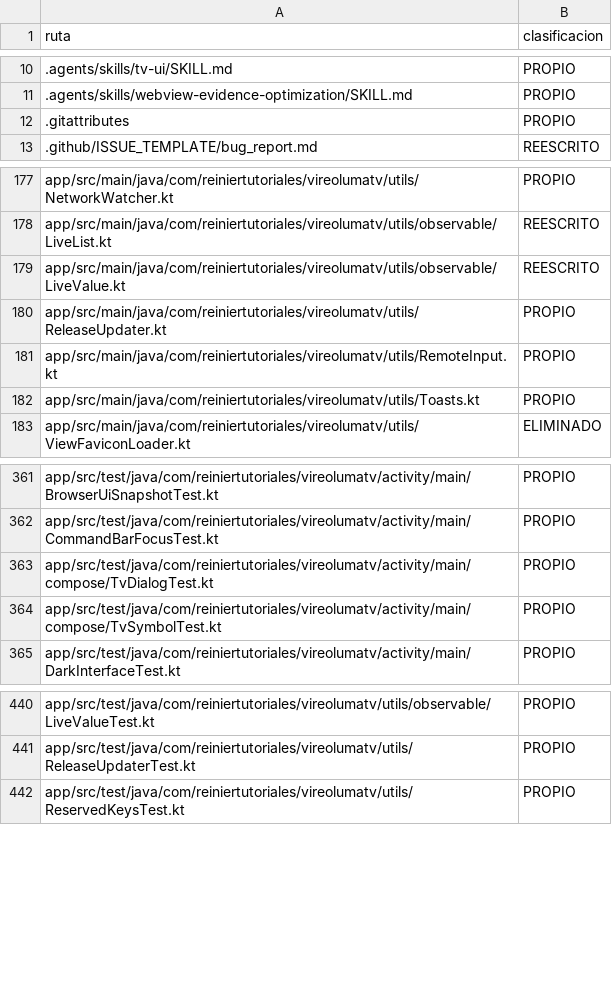
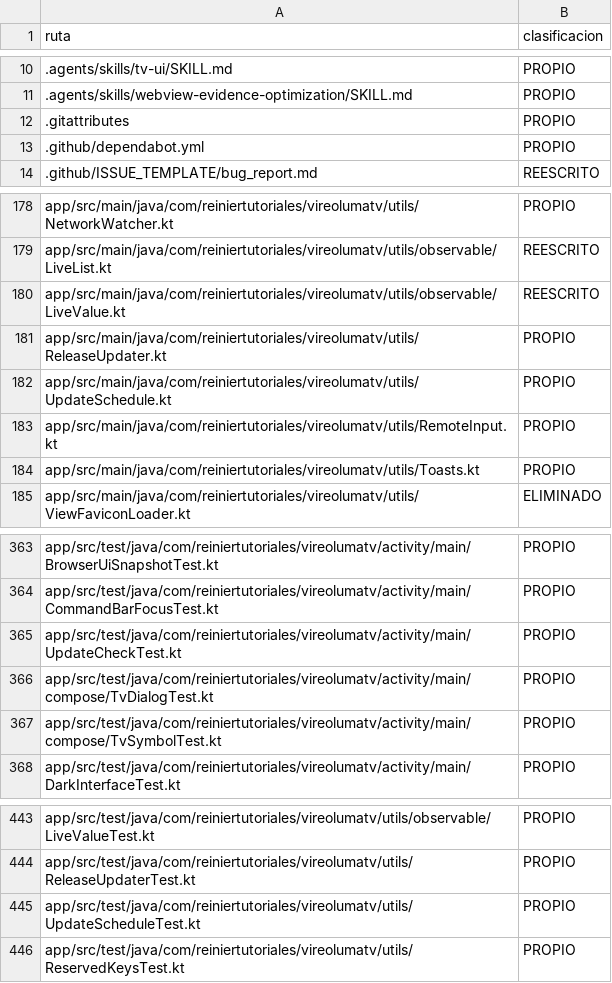
Before and after one commit to ReinierTutoriales/VireoLumaTV-browser, a TSV file: docs/audit/SOURCE_INVENTORY.tsv, drawn as a sheet; only a part is shown, gaps mark what is left out; the diff names each change by its address in the sheet, - before the commit and + after, or states it on an @@ line.

Commit message:
release: VireoLumaTV 3.0.1 security, privacy and UI refinement
Consolidate verified 3.0.1 improvements. CI and benchmark passed on PR #263.

```diff
--- a/docs/audit/SOURCE_INVENTORY.tsv
+++ b/docs/audit/SOURCE_INVENTORY.tsv
+row 13: .github/dependabot.yml | PROPIO
+row 182: app/src/main/java/com/reiniertutoriales/vireolumatv/utils/UpdateSchedule.kt | PROPIO
+row 365: app/src/test/java/com/reiniertutoriales/vireolumatv/activity/main/UpdateCheckTest.kt | PROPIO
+row 445: app/src/test/java/com/reiniertutoriales/vireolumatv/utils/UpdateScheduleTest.kt | PROPIO
```
Also changed, not shown: 45 other files.
